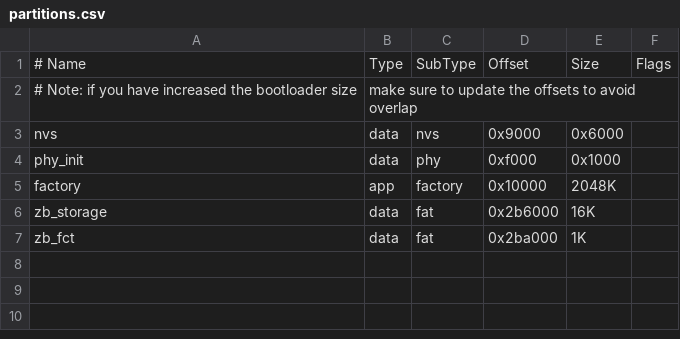
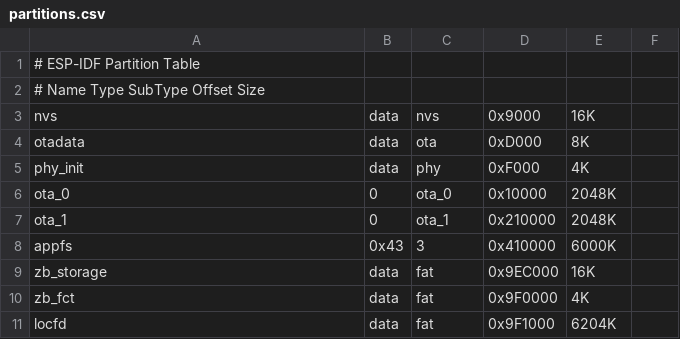
Before and after one commit to badgeteam/hackerhotel-2024-firmware-esp32c6, a CSV file: partitions.csv, drawn as a sheet.

```diff
--- a/partitions.csv
+++ b/partitions.csv
@@ -1,7 +1,11 @@
-# Name,   Type, SubType, Offset,  Size, Flags
-# Note: if you have increased the bootloader size, make sure to update the offsets to avoid overlap
-nvs,        data, nvs,      0x9000,  0x6000,
-phy_init,   data, phy,      0xf000,  0x1000,
-factory,    app,  factory,  0x10000, 2048K,
-zb_storage, data, fat,      0x2b6000, 16K,
-zb_fct,     data, fat,      0x2ba000, 1K,
+# 	ESP-IDF Partition Table
+# 	Name	Type	SubType	Offset	Size
+	nvs,	data,	nvs,	0x9000,	16K,
+	otadata,	data,	ota,	0xD000,	8K,
+	phy_init,	data,	phy,	0xF000,	4K,
+	ota_0,	0,	ota_0,	0x10000,	2048K,
+	ota_1,	0,	ota_1,	0x210000,	2048K,
+	appfs,	0x43,	3,	0x410000,	6000K,
+	zb_storage,	data,	fat,	0x9EC000,	16K,
+	zb_fct,	data,	fat,	0x9F0000,	4K,
+	locfd,	data,	fat,	0x9F1000,	6204K,
```
Also changed, not shown: 6 other files.
